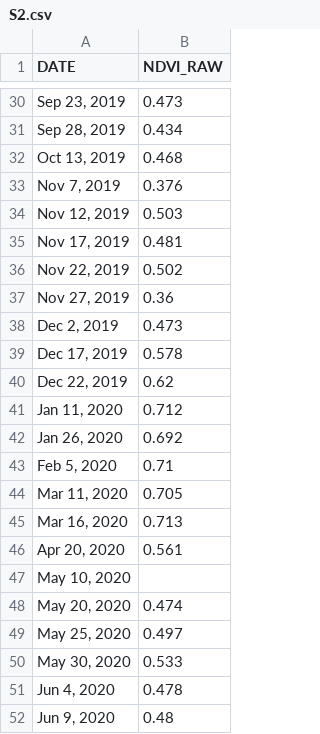
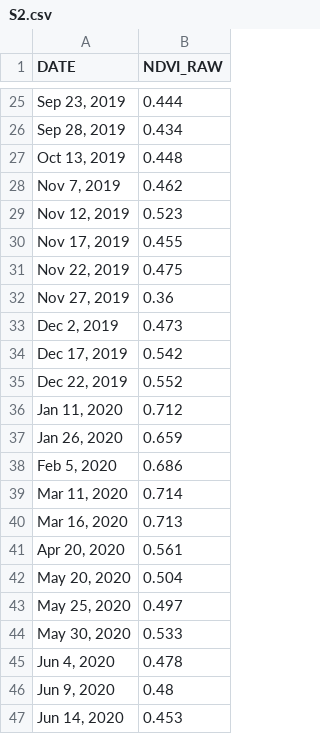
Before and after one commit to omriderhi/lensky-py-lab, a CSV file: data/research_results/RH_NDVI/S2.csv, drawn as a sheet; only a part is shown, gaps mark what is left out; the shorter side is filled out with more unchanged rows; the diff covers the shown part only.

```diff
--- a/data/research_results/RH_NDVI/S2.csv
+++ b/data/research_results/RH_NDVI/S2.csv
@@ -30,20 +25,19 @@ DATE,NDVI_RAW
-"Sep 23, 2019",0.473
+"Sep 23, 2019",0.444
 "Sep 28, 2019",0.434
-"Oct 13, 2019",0.468
-"Nov 7, 2019",0.376
-"Nov 12, 2019",0.503
-"Nov 17, 2019",0.481
-"Nov 22, 2019",0.502
+"Oct 13, 2019",0.448
+"Nov 7, 2019",0.462
+"Nov 12, 2019",0.523
+"Nov 17, 2019",0.455
+"Nov 22, 2019",0.475
 "Nov 27, 2019",0.36
 "Dec 2, 2019",0.473
-"Dec 17, 2019",0.578
-"Dec 22, 2019",0.62
+"Dec 17, 2019",0.542
+"Dec 22, 2019",0.552
 "Jan 11, 2020",0.712
-"Jan 26, 2020",0.692
-"Feb 5, 2020",0.71
-"Mar 11, 2020",0.705
+"Jan 26, 2020",0.659
+"Feb 5, 2020",0.686
+"Mar 11, 2020",0.714
 "Mar 16, 2020",0.713
 "Apr 20, 2020",0.561
-"May 10, 2020",
-"May 20, 2020",0.474
+"May 20, 2020",0.504
 "May 25, 2020",0.497
```
Also changed, not shown: 11 removed rows and 37 edited cells elsewhere in this file, 4 other files.
